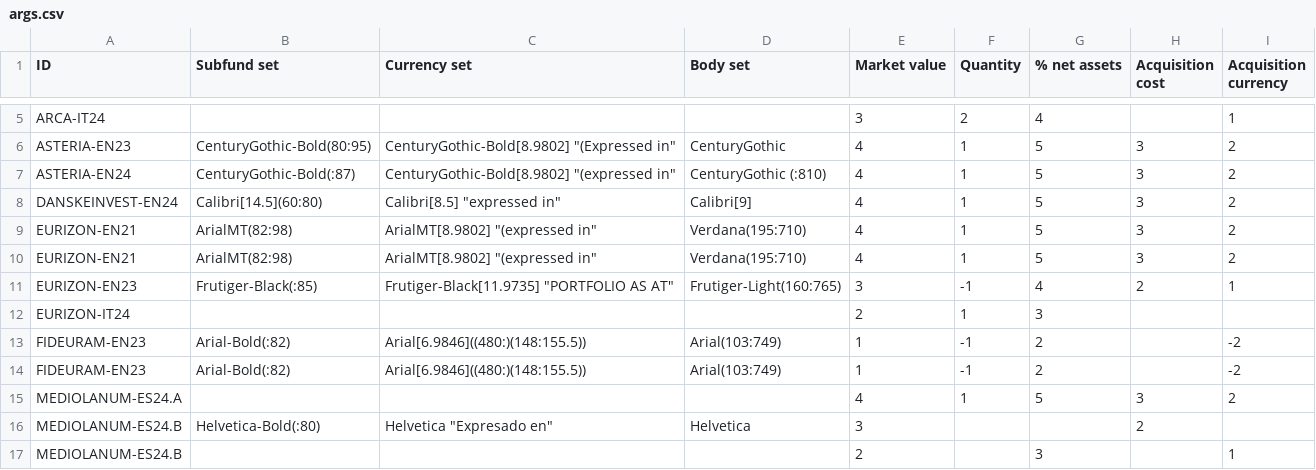
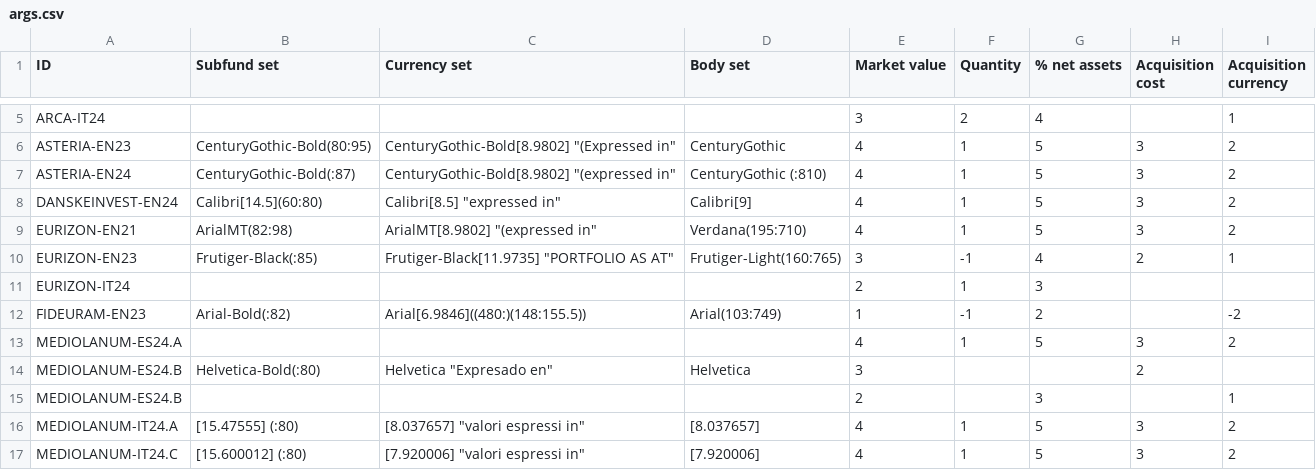
Before and after one commit to tvp-freeports/analysis_finance_reports, a CSV file: src/freeports_analysis/formats/algorithms/structured/investments/args.csv, drawn as a sheet; only a part is shown, gaps mark what is left out; the shorter side is filled out with more unchanged rows.

Commit message:
fixed EURIZON-EN21

```diff
--- a/src/freeports_analysis/formats/algorithms/structured/investments/args.csv
+++ b/src/freeports_analysis/formats/algorithms/structured/investments/args.csv
@@ -9,6 +9,4 @@ DANSKEINVEST-EN24,Calibri[14.5](60:80),"Calibri[8.5] ""expressed in""",Calibri[9
 EURIZON-EN21,ArialMT(82:98),"ArialMT[8.9802] ""(expressed in""",Verdana(195:710),4,1,5,3,2
-EURIZON-EN21,ArialMT(82:98),"ArialMT[8.9802] ""(expressed in""",Verdana(195:710),4,1,5,3,2
 EURIZON-EN23,Frutiger-Black(:85),"Frutiger-Black[11.9735] ""PORTFOLIO AS AT""",Frutiger-Light(160:765),3,-1,4,2,1
 EURIZON-IT24,,,,2,1,3,,
-FIDEURAM-EN23,Arial-Bold(:82),Arial[6.9846]((480:)(148:155.5)),Arial(103:749),1,-1,2,,-2
 FIDEURAM-EN23,Arial-Bold(:82),Arial[6.9846]((480:)(148:155.5)),Arial(103:749),1,-1,2,,-2
```
Also changed, not shown: src/freeports_analysis/formats/algorithms/structured/investments/additional_args.csv, src/freeports_analysis/formats/algorithms/structured/investments/deselection_lists.csv.
